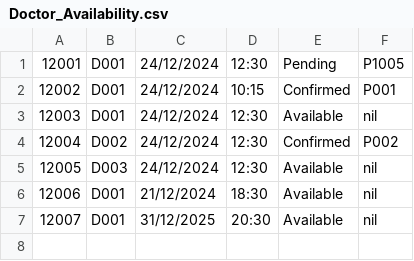
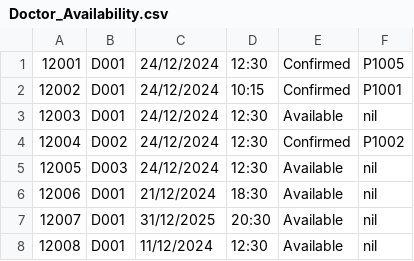
Before and after one commit to gladyswhm/SC2002_HMS_Project, a CSV file: SC2002 HMS Project/data/Doctor_Availability.csv, drawn as a sheet.

```diff
--- a/SC2002 HMS Project/data/Doctor_Availability.csv
+++ b/SC2002 HMS Project/data/Doctor_Availability.csv
@@ -1,5 +1,5 @@
-12001,D001,24/12/2024,12:30,Pending,P1005
-12002,D001,24/12/2024,10:15,Confirmed,P001
+12001,D001,24/12/2024,12:30,Confirmed,P1005
+12002,D001,24/12/2024,10:15,Confirmed,P1001
 12003,D001,24/12/2024,12:30,Available,nil
-12004,D002,24/12/2024,12:30,Confirmed,P002
+12004,D002,24/12/2024,12:30,Confirmed,P1002
 12005,D003,24/12/2024,12:30,Available,nil
@@ -7 +7,2 @@
 12007,D001,31/12/2025,20:30,Available,nil
+12008,D001,11/12/2024,12:30,Available,nil
```
Also changed, not shown: SC2002 HMS Project/data/Medical_Records.csv, 10 other files.
